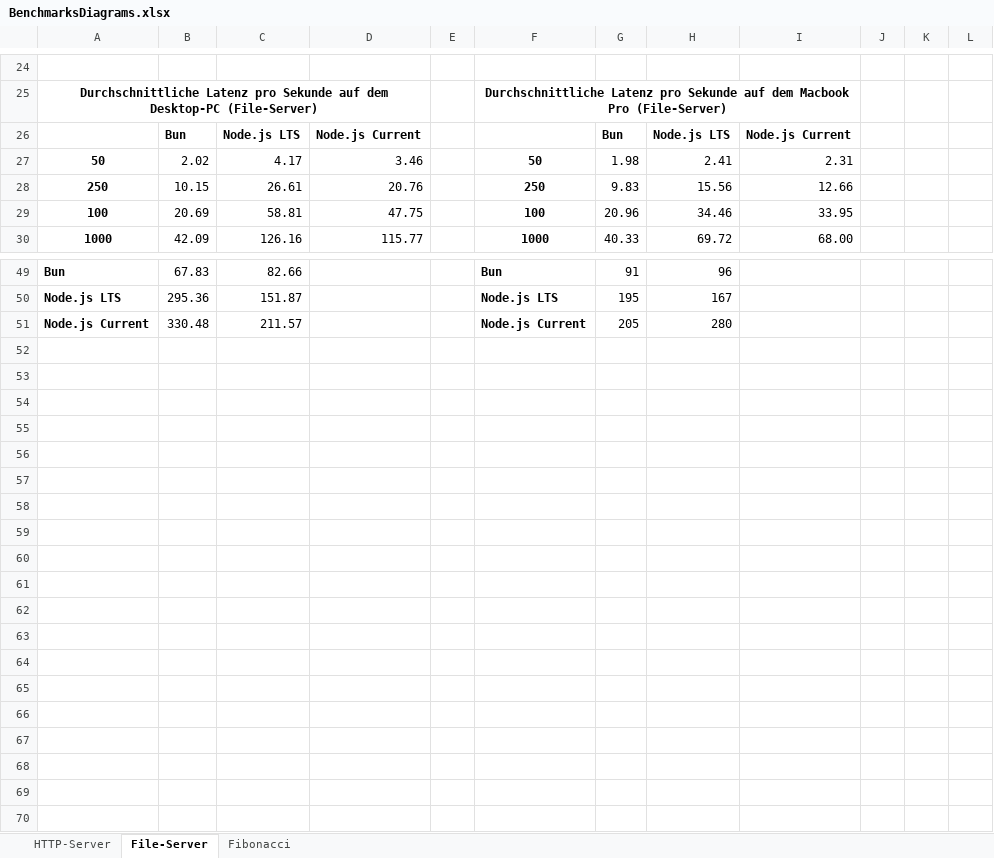
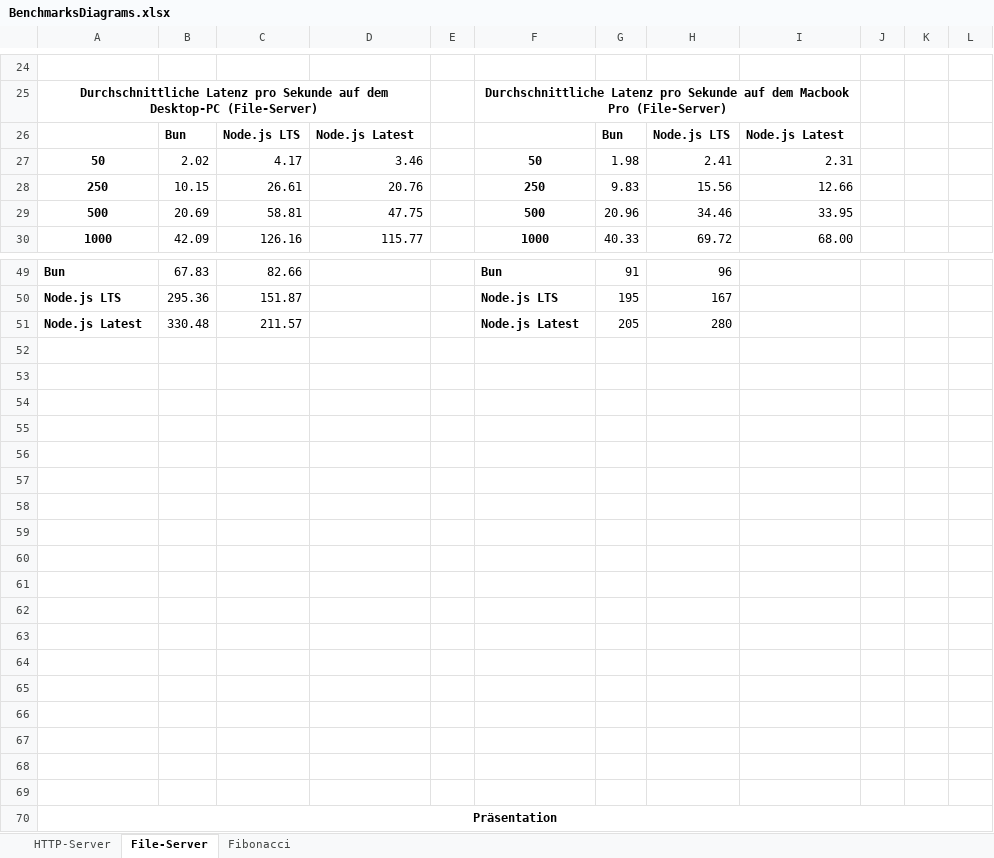
Before and after one commit to AnsgarLichter/BunVsNodeJs, an Excel workbook: benchmarks/BenchmarksDiagrams.xlsx, sheet File-Server, drawn as a sheet; only a part is shown, gaps mark what is left out; values as stored, in another font and other column widths than the file's, no borders; charts and pictures not drawn; the diff covers the shown part only; the diff names each change by its address in the sheet, - before the commit and + after, or states it on an @@ line.

Commit message:
refactor: Diagramme

```diff
--- a/benchmarks/BenchmarksDiagrams.xlsx (sheet File-Server)
+++ b/benchmarks/BenchmarksDiagrams.xlsx (sheet File-Server)
-D26: Node.js Current
+D26: Node.js Latest
-I26: Node.js Current
+I26: Node.js Latest
-A29: 100
+A29: 500
-F29: 100
+F29: 500
-A51: Node.js Current
+A51: Node.js Latest
-F51: Node.js Current
+F51: Node.js Latest
+row 52: (empty)
+row 53: (empty)
+row 54: (empty)
+row 55: (empty)
+row 56: (empty)
+row 57: (empty)
+row 58: (empty)
+row 59: (empty)
+row 60: (empty)
+row 61: (empty)
+row 62: (empty)
+row 63: (empty)
+row 64: (empty)
+row 65: (empty)
+row 66: (empty)
+row 67: (empty)
+row 68: (empty)
+row 69: (empty)
+row 70: Präsentation
```
Also changed, not shown: 2 edited cells elsewhere in this sheet, sheet Fibonacci, sheet HTTP-Server, charts or pictures, 17 other files.
